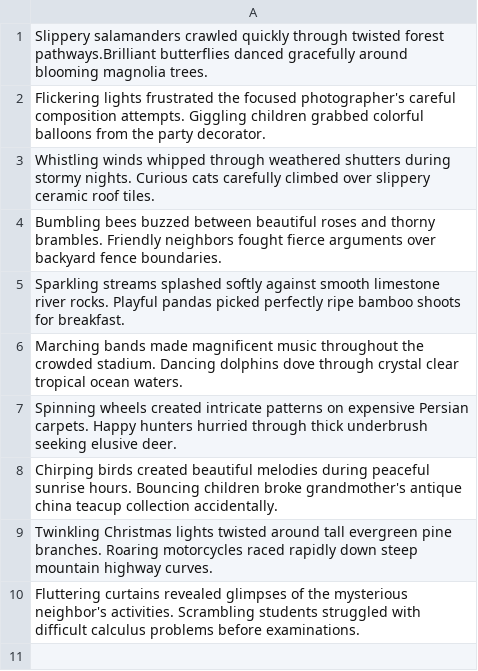
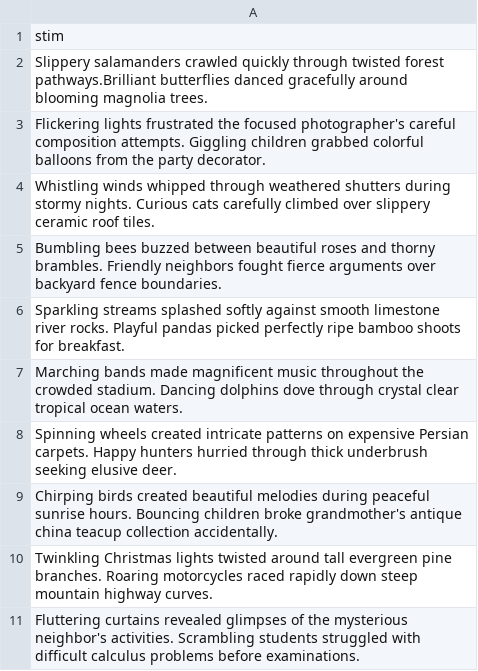
Before and after one commit to Brain-Modulation-Lab/Task_DelayedAuditoryFeedback, a TSV file: stimuli/daf_sentences.tsv, drawn as a sheet.

```diff
--- a/stimuli/daf_sentences.tsv
+++ b/stimuli/daf_sentences.tsv
@@ -1 +1,2 @@
+stim
 Slippery salamanders crawled quickly through twisted forest pathways.Brilliant butterflies danced gracefully around blooming magnolia trees.
```
Also changed, not shown: 6 other files.
